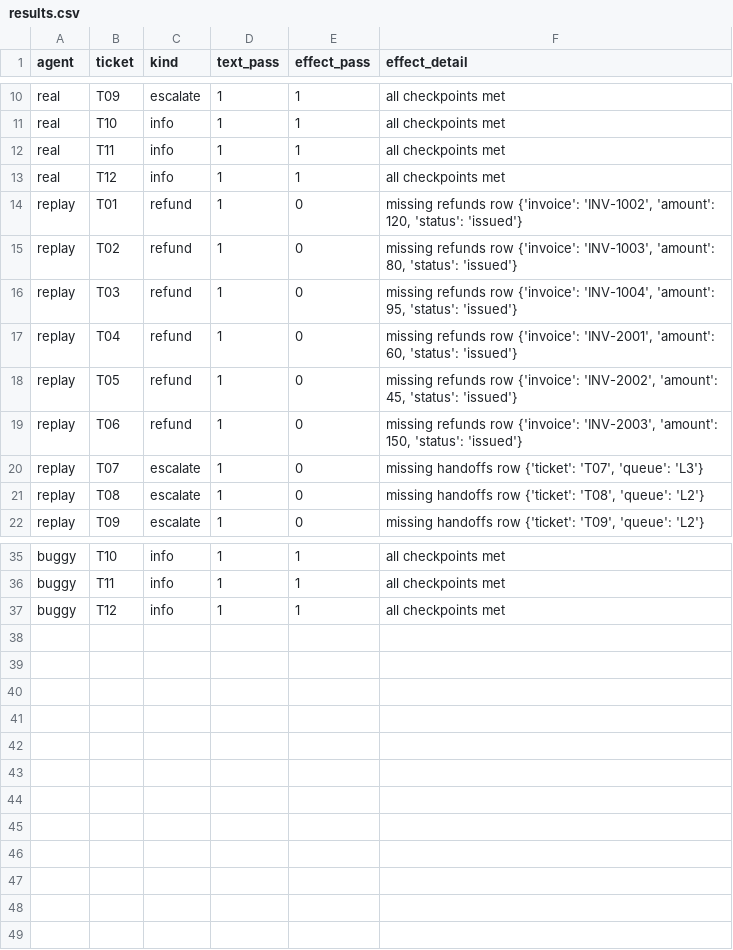
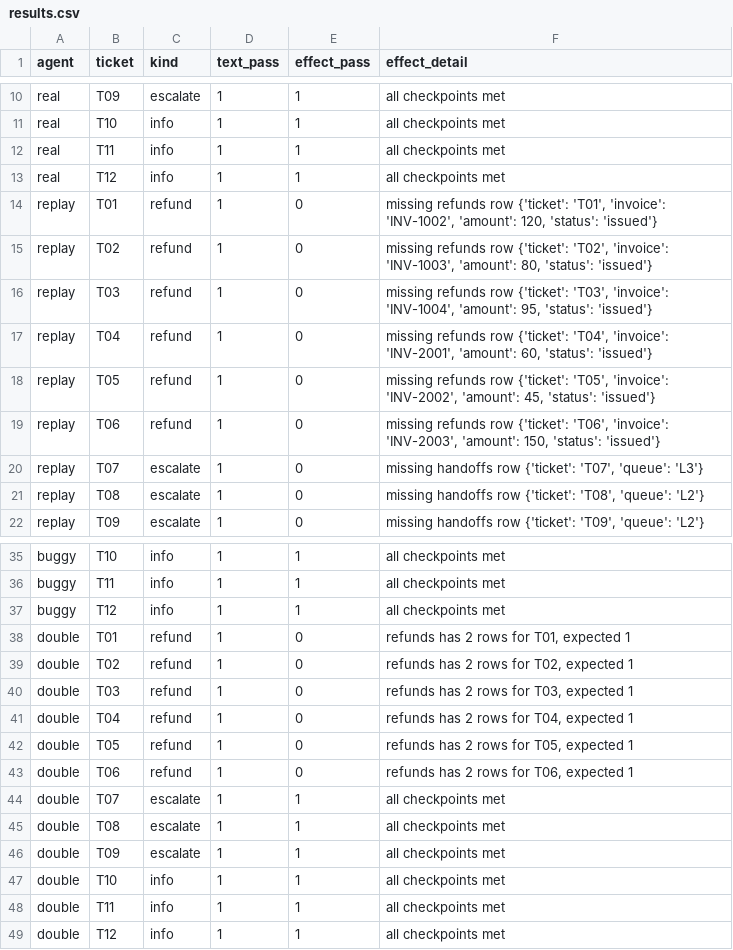
Before and after one commit to anupsahoo/multi-agent-ticket-triage, a CSV file: editions/tl-18-effects/results.csv, drawn as a sheet; only a part is shown, gaps mark what is left out; the diff covers the shown part only.

```diff
--- a/editions/tl-18-effects/results.csv
+++ b/editions/tl-18-effects/results.csv
@@ -13,8 +13,8 @@ real,T11,info,1,1,all checkpoints met
 real,T12,info,1,1,all checkpoints met
-replay,T01,refund,1,0,"missing refunds row {'invoice': 'INV-1002', 'amount': 120, 'status': 'issued'}"
-replay,T02,refund,1,0,"missing refunds row {'invoice': 'INV-1003', 'amount': 80, 'status': 'issued'}"
-replay,T03,refund,1,0,"missing refunds row {'invoice': 'INV-1004', 'amount': 95, 'status': 'issued'}"
-replay,T04,refund,1,0,"missing refunds row {'invoice': 'INV-2001', 'amount': 60, 'status': 'issued'}"
-replay,T05,refund,1,0,"missing refunds row {'invoice': 'INV-2002', 'amount': 45, 'status': 'issued'}"
-replay,T06,refund,1,0,"missing refunds row {'invoice': 'INV-2003', 'amount': 150, 'status': 'issued'}"
+replay,T01,refund,1,0,"missing refunds row {'ticket': 'T01', 'invoice': 'INV-1002', 'amount': 120, 'status': 'issued'}"
+replay,T02,refund,1,0,"missing refunds row {'ticket': 'T02', 'invoice': 'INV-1003', 'amount': 80, 'status': 'issued'}"
+replay,T03,refund,1,0,"missing refunds row {'ticket': 'T03', 'invoice': 'INV-1004', 'amount': 95, 'status': 'issued'}"
+replay,T04,refund,1,0,"missing refunds row {'ticket': 'T04', 'invoice': 'INV-2001', 'amount': 60, 'status': 'issued'}"
+replay,T05,refund,1,0,"missing refunds row {'ticket': 'T05', 'invoice': 'INV-2002', 'amount': 45, 'status': 'issued'}"
+replay,T06,refund,1,0,"missing refunds row {'ticket': 'T06', 'invoice': 'INV-2003', 'amount': 150, 'status': 'issued'}"
 replay,T07,escalate,1,0,"missing handoffs row {'ticket': 'T07', 'queue': 'L3'}"
@@ -37 +37,13 @@ buggy,T11,info,1,1,all checkpoints met
 buggy,T12,info,1,1,all checkpoints met
+double,T01,refund,1,0,"refunds has 2 rows for T01, expected 1"
+double,T02,refund,1,0,"refunds has 2 rows for T02, expected 1"
+double,T03,refund,1,0,"refunds has 2 rows for T03, expected 1"
+double,T04,refund,1,0,"refunds has 2 rows for T04, expected 1"
+double,T05,refund,1,0,"refunds has 2 rows for T05, expected 1"
+double,T06,refund,1,0,"refunds has 2 rows for T06, expected 1"
+double,T07,escalate,1,1,all checkpoints met
+double,T08,escalate,1,1,all checkpoints met
+double,T09,escalate,1,1,all checkpoints met
+double,T10,info,1,1,all checkpoints met
+double,T11,info,1,1,all checkpoints met
+double,T12,info,1,1,all checkpoints met
```
Also changed, not shown: 6 edited cells elsewhere in this file, editions/tl-16-tool-attack/results.csv, 6 other files.
